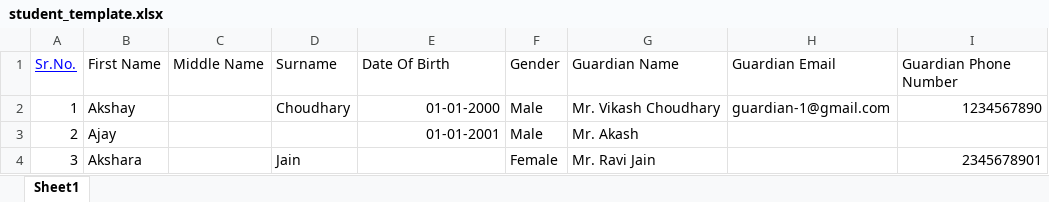
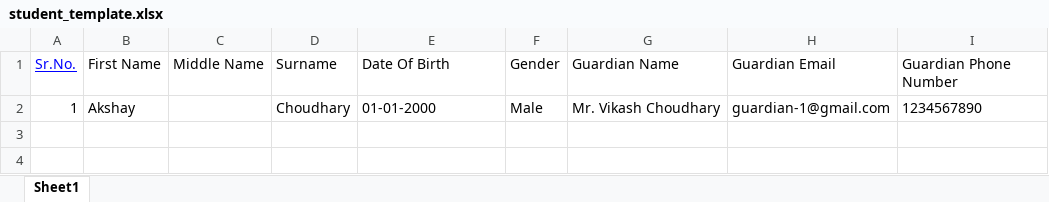
Before and after one commit to gaintant/akc, an Excel workbook: public/template/student_template.xlsx, sheet Sheet1, drawn as a sheet; values as stored, in another font and other column widths than the file's, no borders; charts and pictures not drawn; the diff names each change by its address in the sheet, - before the commit and + after, or states it on an @@ line.

Commit message:
Updated student bulk upload functionality

```diff
--- a/public/template/student_template.xlsx (sheet Sheet1)
+++ b/public/template/student_template.xlsx (sheet Sheet1)
-E2 alignment: right
+E2 alignment: left
-I2 alignment: right
+I2 alignment: left
-row 3: 2 | Ajay |  |  | 01-01-2001 | Male | Mr. Akash
-row 4: 3 | Akshara |  | Jain |  | Female | Mr. Ravi Jain |  | 2345678901
```
Also changed, not shown: 3 other files.
